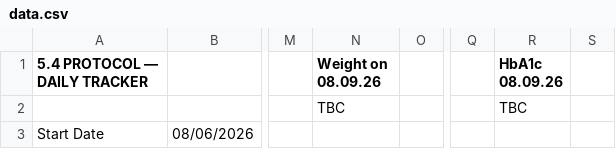
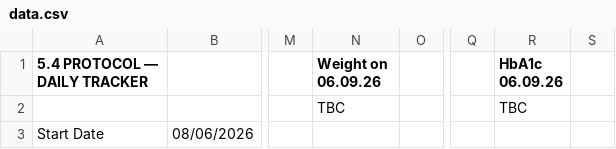
Before and after one commit to Declan2501/54-protocol, a CSV file: data.csv, drawn as a sheet; only a part is shown, gaps mark what is left out; the diff names each change by its address in the sheet, - before the commit and + after, or states it on an @@ line.

Commit message:
Auto update data.csv

```diff
--- a/data.csv
+++ b/data.csv
-N1: Weight on 08.09.26
+N1: Weight on 06.09.26
-R1: HbA1c 08.09.26
+R1: HbA1c 06.09.26
```
